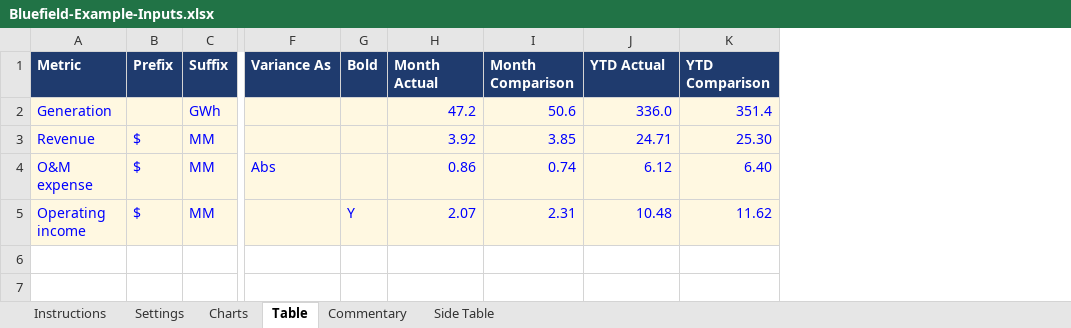
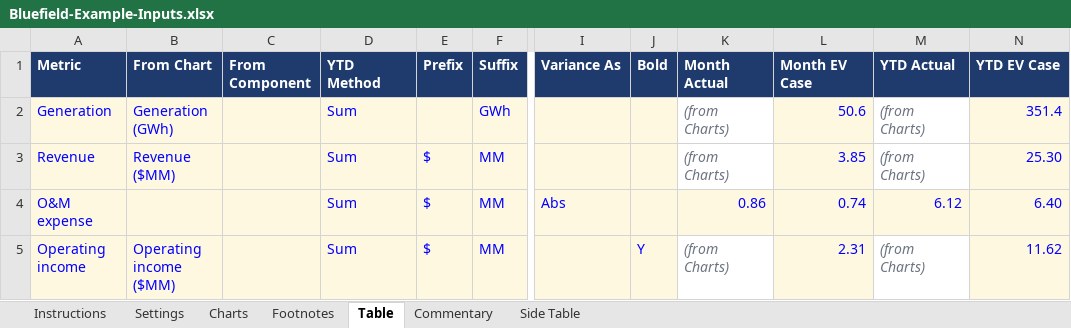
Before and after one commit to jpk02/krengbible, an Excel workbook: dashboard-builder/Bluefield-Example-Inputs.xlsx, sheet Table, drawn as a sheet; only a part is shown, gaps mark what is left out; values as stored, in another font and other column widths than the file's, no borders; addresses are those after the commit; the diff names each change by its address in the sheet, - before the commit and + after, or states it on an @@ line.

```diff
--- a/dashboard-builder/Bluefield-Example-Inputs.xlsx (sheet Table)
+++ b/dashboard-builder/Bluefield-Example-Inputs.xlsx (sheet Table)
+sheet tab: Footnotes
+column B (From Chart), rows 2-5: Generation (GWh) | Revenue ($MM) |  | Operating income ($MM)
+column C (From Component), empty
+column D (YTD Method), rows 2-5: all Sum
-L1: Month Comparison
+L1: Month EV Case
-N1: YTD Comparison
+N1: YTD EV Case
-K2 (Month Actual): 47.2
+K2 (Month Actual): (from Charts)
@@ K2:K3 fill: #FFF8E1 → none, italic: off → on, text colour: #0000FF → #6B7280 @@
-M2 (YTD Actual): 336.0
+M2 (YTD Actual): (from Charts)
@@ M2:M3 fill: #FFF8E1 → none, italic: off → on, text colour: #0000FF → #6B7280 @@
-K3 (Month Actual): 3.92
+K3 (Month Actual): (from Charts)
-M3 (YTD Actual): 24.71
+M3 (YTD Actual): (from Charts)
-K5 (Month Actual): 2.07
+K5 (Month Actual): (from Charts)
@@ K5 fill: #FFF8E1 → none, italic: off → on, text colour: #0000FF → #6B7280 @@
-M5 (YTD Actual): 10.48
+M5 (YTD Actual): (from Charts)
@@ M5 fill: #FFF8E1 → none, italic: off → on, text colour: #0000FF → #6B7280 @@
```
Also changed, not shown: sheet Charts, sheet Instructions, sheet Settings, sheet Commentary, dashboard-builder/Ridgeline-Example-Inputs.xlsx, 5 other files.
